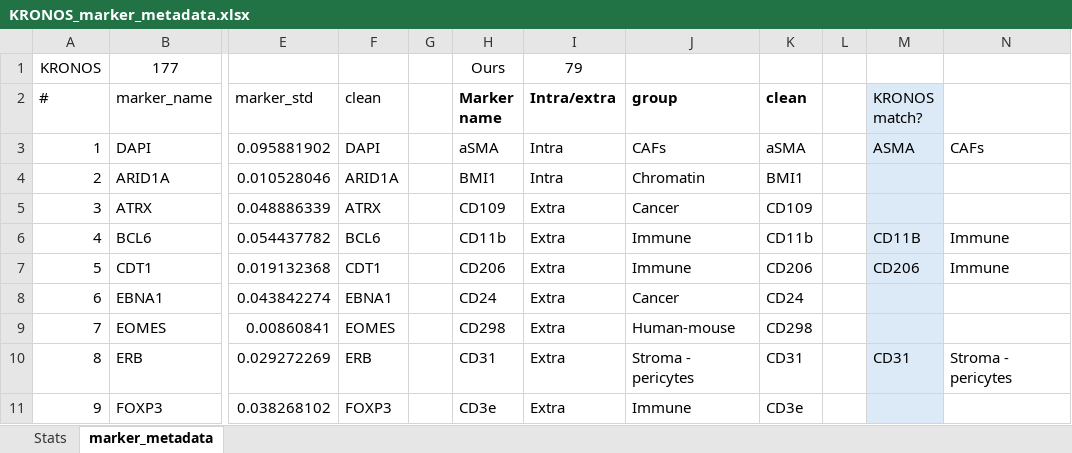
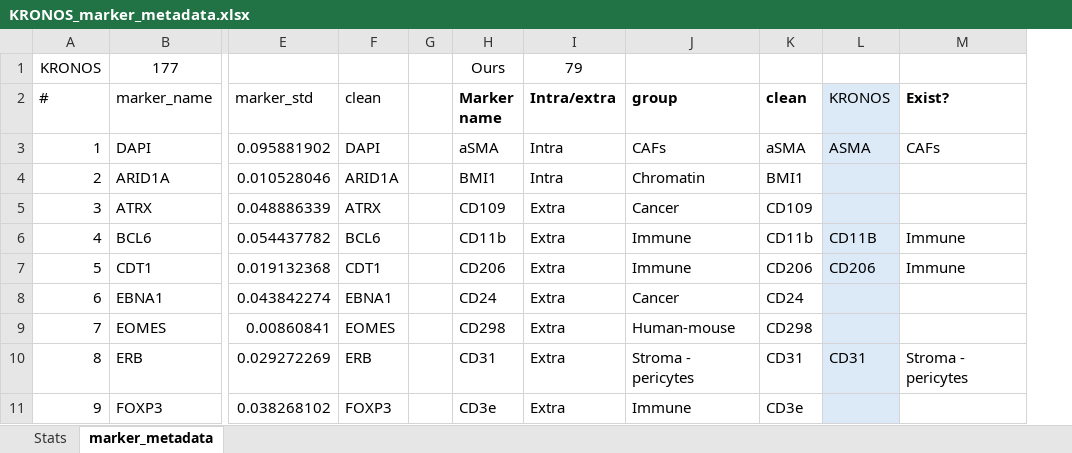
Before and after one commit to YuvalSK/SPGAI, an Excel workbook: KRONOS_marker_metadata.xlsx, sheet marker_metadata, drawn as a sheet; only a part is shown, gaps mark what is left out; values as stored, in another font and other column widths than the file's, no borders; removed rows and columns are numbered as before the commit, all else as after; the diff names each change by its address in the sheet, - before the commit and + after, or states it on an @@ line.

```diff
--- a/KRONOS_marker_metadata.xlsx (sheet marker_metadata)
+++ b/KRONOS_marker_metadata.xlsx (sheet marker_metadata)
-column L, empty
-L2: KRONOS match?
+L2: KRONOS
-M2: (empty)
+M2: Exist?
```
Also changed, not shown: sheet Stats, formulas that keep their value, 14 other files.
